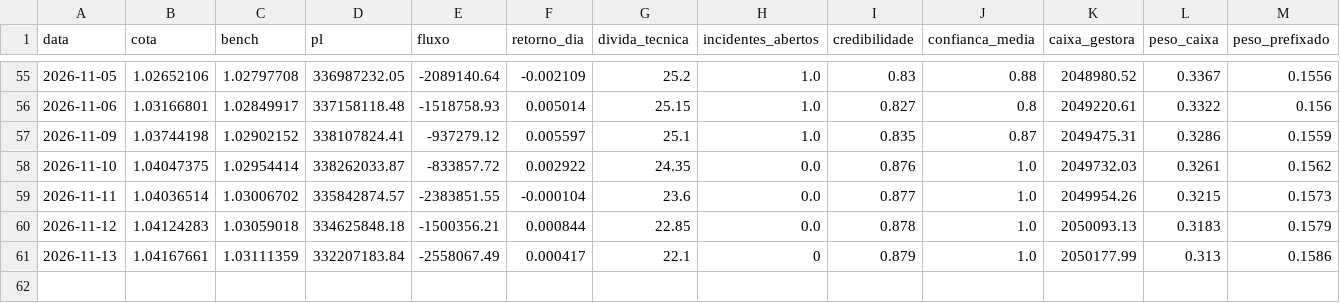
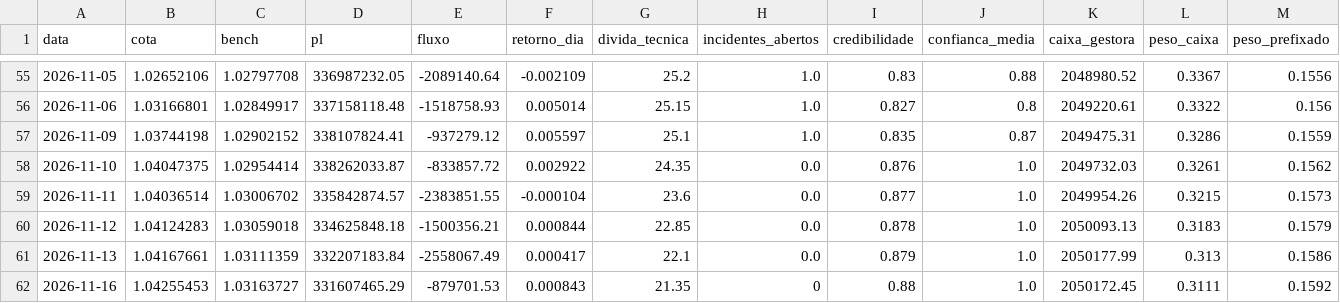
Before and after one commit to GloedenJoao/profissional, a CSV file: dados/historico.csv, drawn as a sheet; only a part is shown, gaps mark what is left out; rows hold the shown columns only; the diff names each change by its address in the sheet, - before the commit and + after, or states it on an @@ line.

```diff
--- a/dados/historico.csv
+++ b/dados/historico.csv
-H61 (incidentes_abertos): 0
+H61 (incidentes_abertos): 0.0
+row 62: 2026-11-16 | 1.04255453 | 1.03163727 | 331607465.29 | -879701.53 | 0.000843 | 21.35 | 0 | 0.88 | 1.0 | 2050172.45 | 0.3111 | 0.1592
```
Also changed, not shown: dados/controle_extracao.csv, dados/series/cdi.csv, 13 other files.
